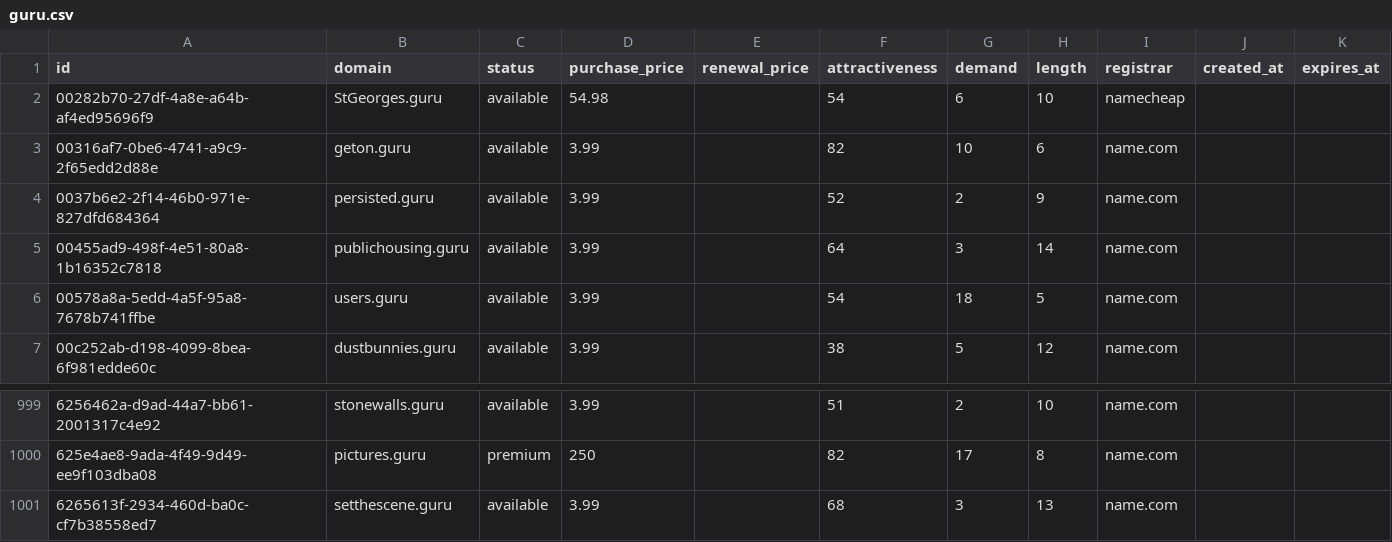
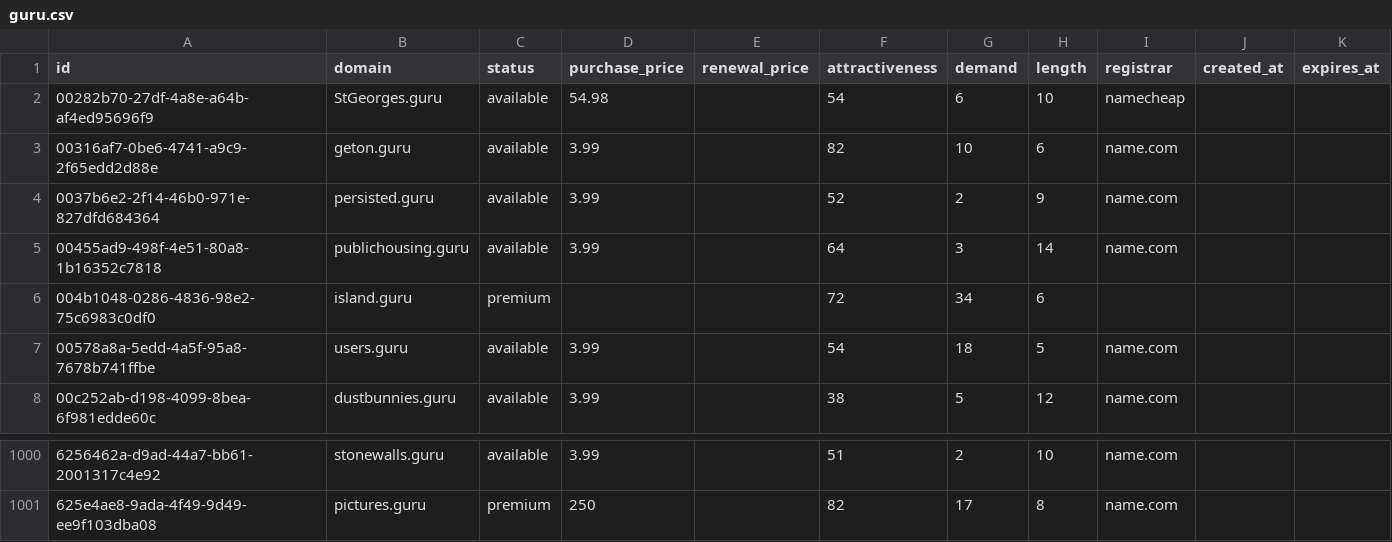
Before and after one commit to UniqueDomains/guru-oneword-domains, a CSV file: guru.csv, drawn as a sheet; only a part is shown, gaps mark what is left out; removed rows and columns are numbered as before the commit, all else as after; the diff names each change by its address in the sheet, - before the commit and + after, or states it on an @@ line.

Commit message:
Domains update

```diff
--- a/guru.csv
+++ b/guru.csv
+row 6: 004b1048-0286-4836-98e2-75c6983c0df0 | island.guru | premium |  |  | 72 | 34 | 6
-row 1001: 6265613f-2934-460d-ba0c-cf7b38558ed7 | setthescene.guru | available | 3.99 |  | 68 | 3 | 13 | name.com
```
Also changed, not shown: 4 other files.
